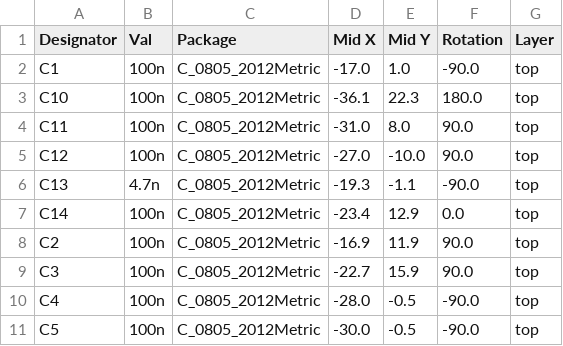
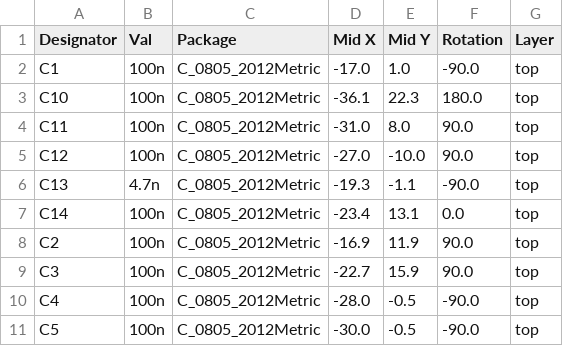
Before and after one commit to jamvanderloeff/Component-to-RGB, a CSV file: jlcpcb/production_files/CPL-comprgb.csv, drawn as a sheet; only a part is shown.

```diff
--- a/jlcpcb/production_files/CPL-comprgb.csv
+++ b/jlcpcb/production_files/CPL-comprgb.csv
@@ -6,3 +6,3 @@ C12,100n,C_0805_2012Metric,-27.0,-10.0,90.0,top
 C13,4.7n,C_0805_2012Metric,-19.3,-1.1,-90.0,top
-C14,100n,C_0805_2012Metric,-23.4,12.9,0.0,top
+C14,100n,C_0805_2012Metric,-23.4,13.1,0.0,top
 C2,100n,C_0805_2012Metric,-16.9,11.9,90.0,top
```
Also changed, not shown: jlcpcb/production_files/BOM-comprgb.csv, 14 other files.
